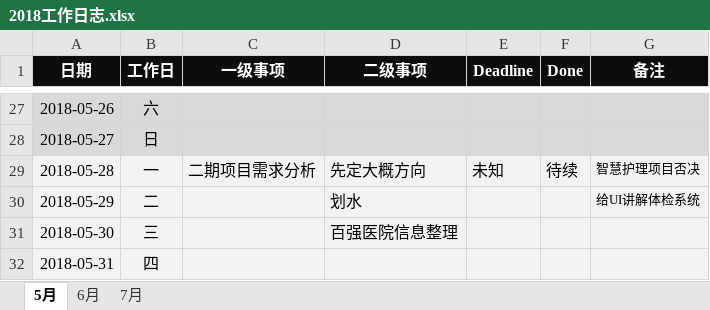
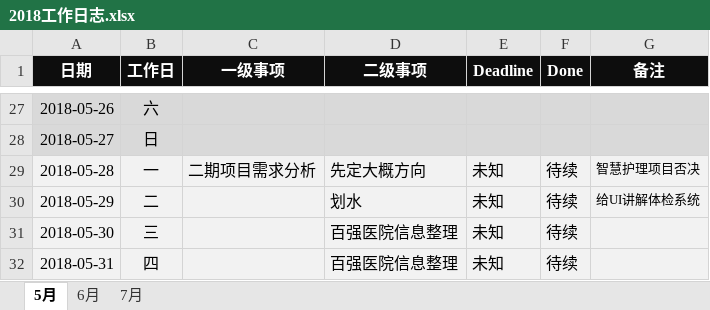
Before and after one commit to JokerPider/booknotes, an Excel workbook: 2018工作日志.xlsx, sheet 5月, drawn as a sheet; only a part is shown, gaps mark what is left out; values as stored, in another font and other column widths than the file's, no borders; the diff names each change by its address in the sheet, - before the commit and + after, or states it on an @@ line.

```diff
--- a/2018工作日志.xlsx (sheet 5月)
+++ b/2018工作日志.xlsx (sheet 5月)
-E30:E32 (Deadline): (empty)
+E30:E32 (Deadline): 未知
-F30:F32 (Done): (empty)
+F30:F32 (Done): 待续
-D32 (二级事项): (empty)
+D32 (二级事项): 百强医院信息整理
```
Also changed, not shown: sheet 6月, 2018年度计划.xlsx, 1 other file.
